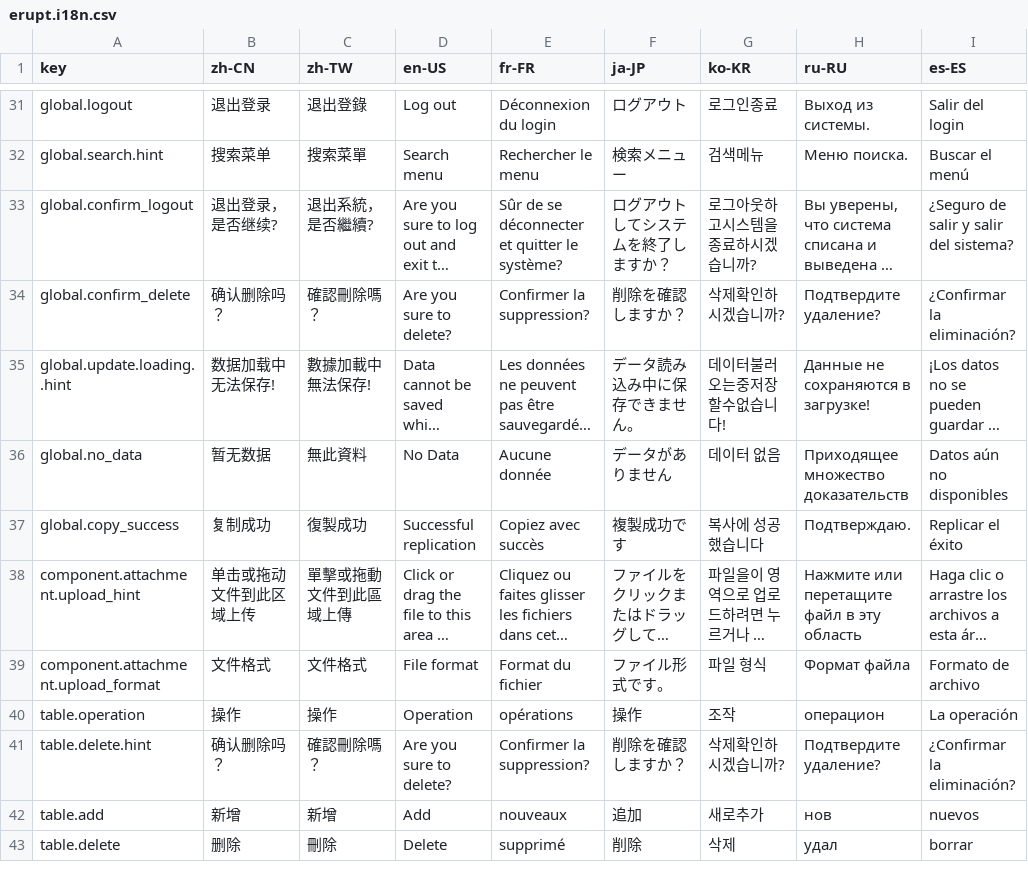
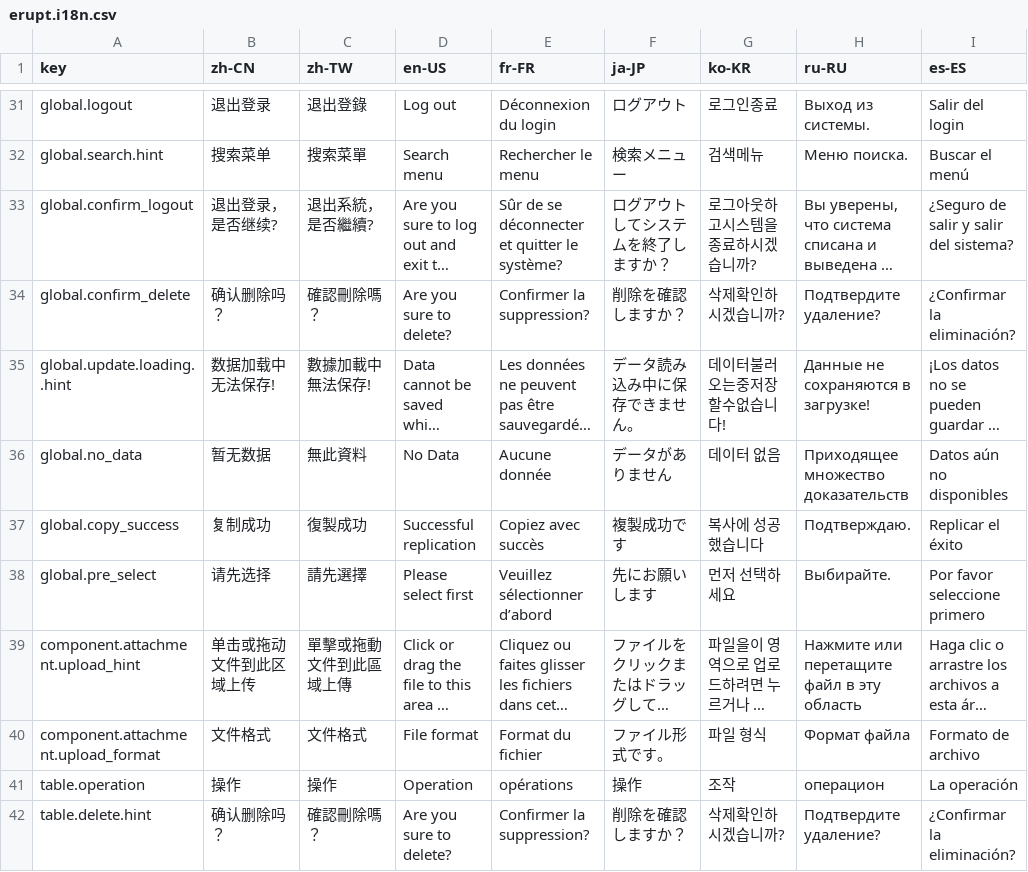
Before and after one commit to erupts/erupt-web, a CSV file: src/assets/erupt.i18n.csv, drawn as a sheet; only a part is shown, gaps mark what is left out; the shorter side is filled out with more unchanged rows; long unchanged cells end in …; the diff names each change by its address in the sheet, - before the commit and + after, or states it on an @@ line.

```diff
--- a/src/assets/erupt.i18n.csv
+++ b/src/assets/erupt.i18n.csv
+row 38: global.pre_select | 请先选择 | 請先選擇 | Please select first | Veuillez sélectionner d’abord | 先にお願いします | 먼저 선택하세요 | Выбирайте. | Por favor seleccione primero
```
Also changed, not shown: 3 other files.
